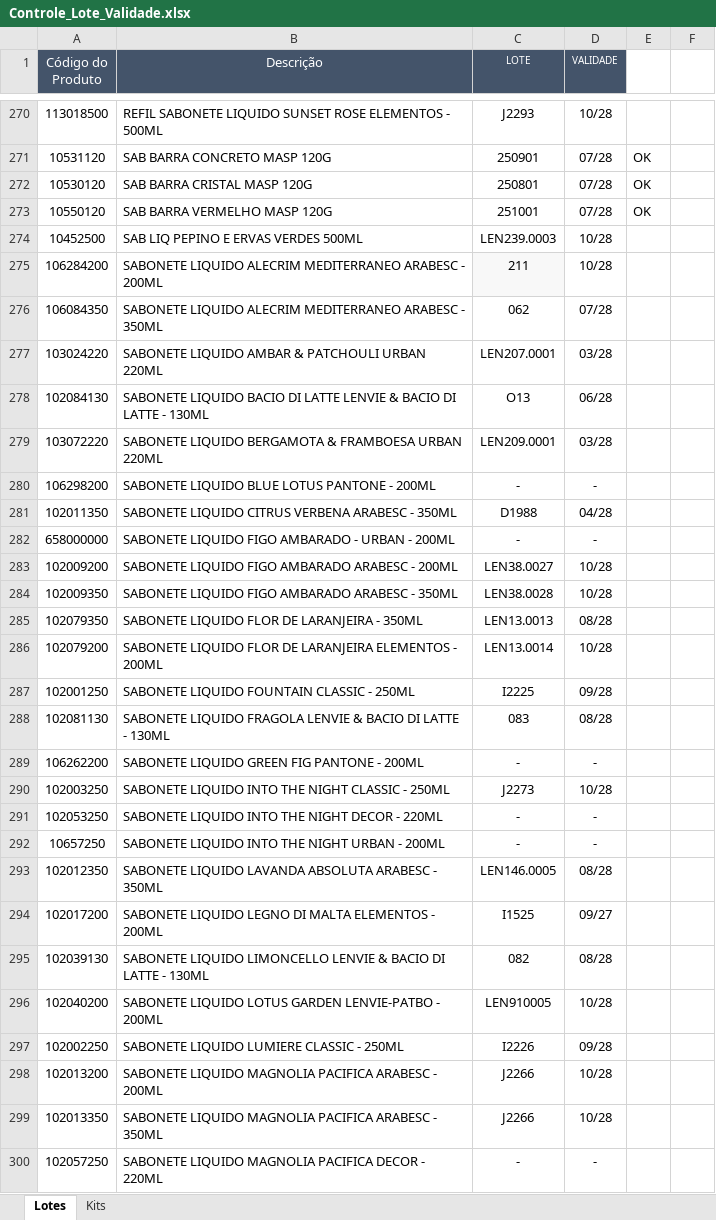
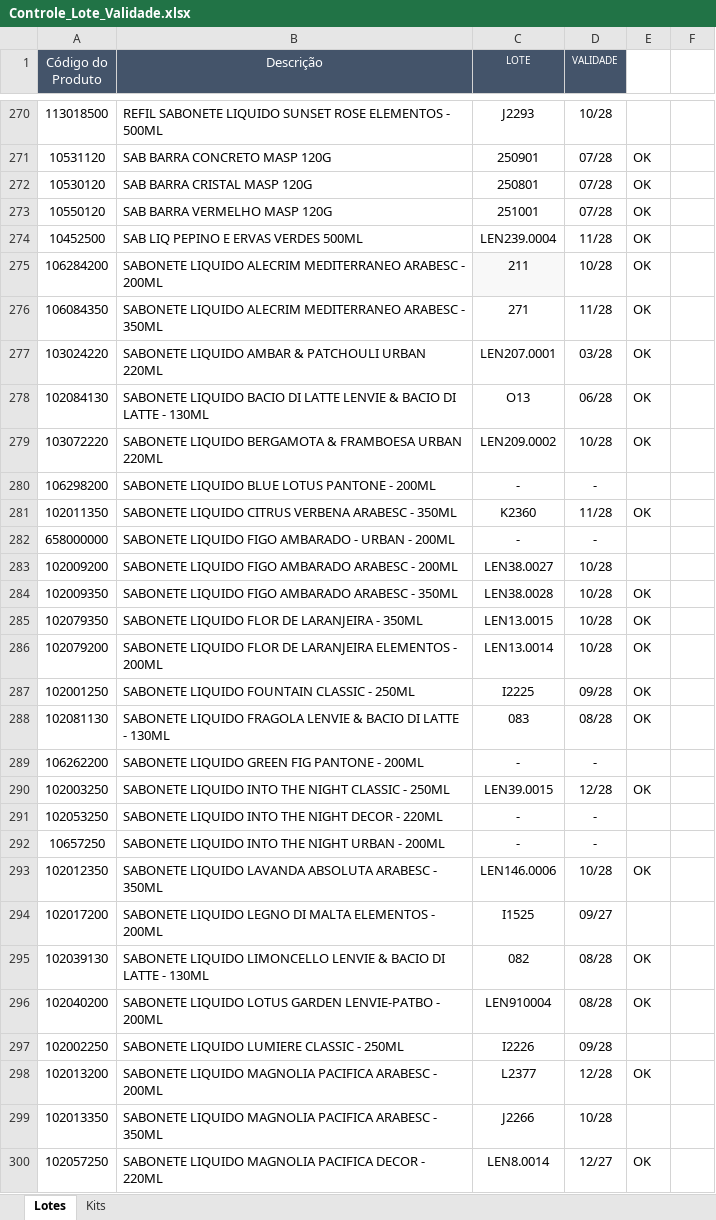
Before and after one commit to Aciem22/Rastreabilidade-Pedido-Venda, an Excel workbook: Controle_Lote_Validade.xlsx, sheet Lotes, drawn as a sheet; only a part is shown, gaps mark what is left out; values as stored, in another font and other column widths than the file's, no borders; charts and pictures not drawn; the diff covers the shown part only; the diff names each change by its address in the sheet, - before the commit and + after, or states it on an @@ line.

```diff
--- a/Controle_Lote_Validade.xlsx (sheet Lotes)
+++ b/Controle_Lote_Validade.xlsx (sheet Lotes)
-C274 (LOTE): LEN239.0003
+C274 (LOTE): LEN239.0004
-D274 (VALIDADE): 10/28
+D274 (VALIDADE): 11/28
-E274:E279: (empty)
+E274:E279: OK
-C276 (LOTE): 062
+C276 (LOTE): 271
-D276 (VALIDADE): 07/28
+D276 (VALIDADE): 11/28
-C279 (LOTE): LEN209.0001
+C279 (LOTE): LEN209.0002
-D279 (VALIDADE): 03/28
+D279 (VALIDADE): 10/28
-C281 (LOTE): D1988
+C281 (LOTE): K2360
-D281 (VALIDADE): 04/28
+D281 (VALIDADE): 11/28
-E281: (empty)
+E281: OK
-E284:E288: (empty)
+E284:E288: OK
-C285 (LOTE): LEN13.0013
+C285 (LOTE): LEN13.0015
-D285 (VALIDADE): 08/28
+D285 (VALIDADE): 10/28
-C290 (LOTE): J2273
+C290 (LOTE): LEN39.0015
-D290 (VALIDADE): 10/28
+D290 (VALIDADE): 12/28
-E290: (empty)
+E290: OK
-C293 (LOTE): LEN146.0005
+C293 (LOTE): LEN146.0006
-D293 (VALIDADE): 08/28
+D293 (VALIDADE): 10/28
-E293: (empty)
+E293: OK
-E295:E296: (empty)
+E295:E296: OK
-C296 (LOTE): LEN910005
+C296 (LOTE): LEN910004
-D296 (VALIDADE): 10/28
+D296 (VALIDADE): 08/28
-C298 (LOTE): J2266
+C298 (LOTE): L2377
-D298 (VALIDADE): 10/28
+D298 (VALIDADE): 12/28
-E298: (empty)
+E298: OK
-C300 (LOTE): -
+C300 (LOTE): LEN8.0014
-D300 (VALIDADE): -
+D300 (VALIDADE): 12/27
-E300: (empty)
+E300: OK
```
Also changed, not shown: 1 added row and 140 edited cells elsewhere in this sheet.
